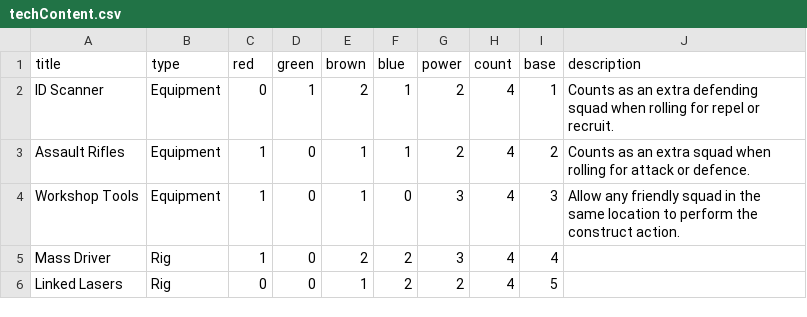
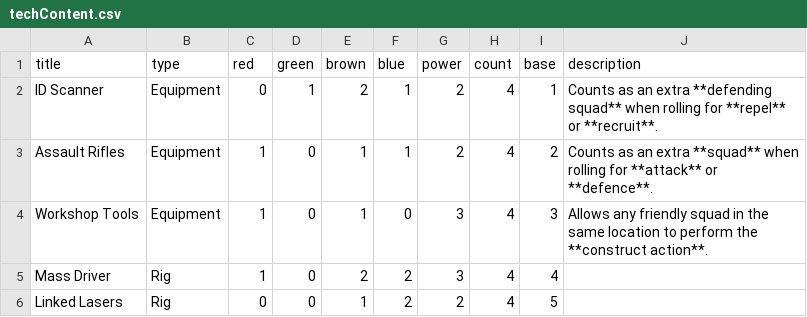
Before and after one commit to Ellotron/war-rig, a CSV file: scripts/cards/techContent.csv, drawn as a sheet; only a part is shown.

Commit message:
Restore bold emphasis in technology rules descriptions

```diff
--- a/scripts/cards/techContent.csv
+++ b/scripts/cards/techContent.csv
@@ -1,5 +1,5 @@
 title,type,red,green,brown,blue,power,count,base,description
-ID Scanner,Equipment,0,1,2,1,2,4,1,"Counts as an extra defending squad when rolling for repel or recruit."
-Assault Rifles,Equipment,1,0,1,1,2,4,2,"Counts as an extra squad when rolling for attack or defence."
-Workshop Tools,Equipment,1,0,1,0,3,4,3,"Allow any friendly squad in the same location to perform the construct action."
+ID Scanner,Equipment,0,1,2,1,2,4,1,"Counts as an extra **defending squad** when rolling for **repel** or **recruit**."
+Assault Rifles,Equipment,1,0,1,1,2,4,2,"Counts as an extra **squad** when rolling for **attack** or **defence**."
+Workshop Tools,Equipment,1,0,1,0,3,4,3,"Allows any friendly squad in the same location to perform the **construct action**."
 Mass Driver,Rig,1,0,2,2,3,4,4,
```
